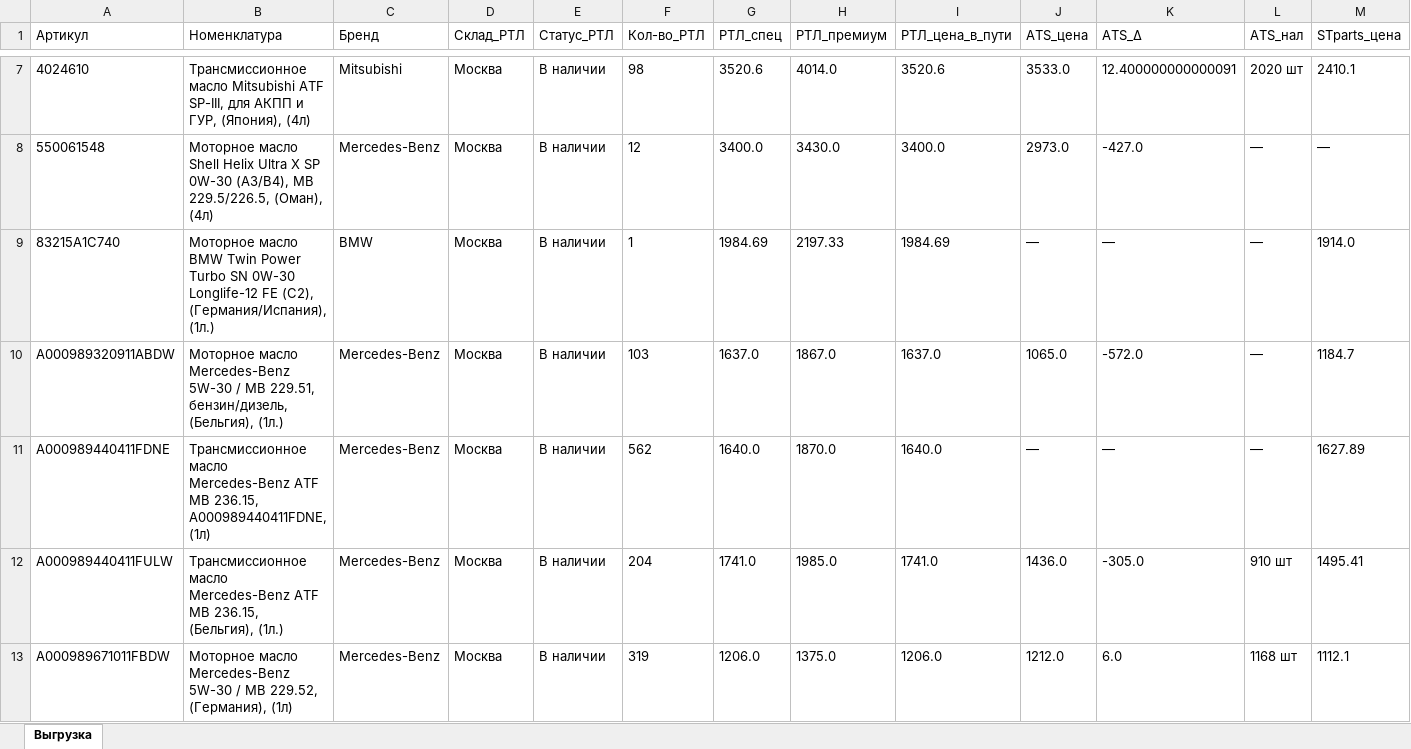
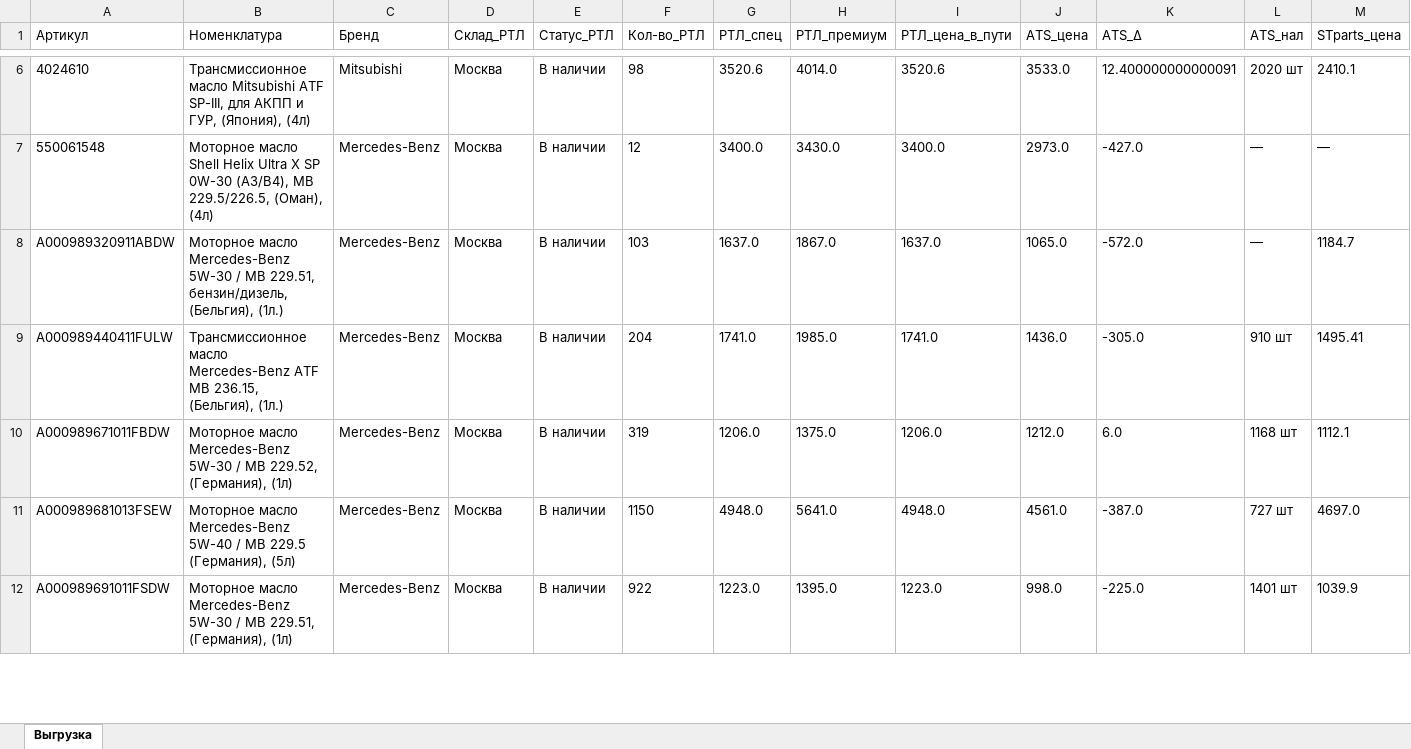
Before and after one commit to carownertop/rustrans-prices-view, an Excel workbook: files/2026-09-08/RTL_vs_competitors_price_diff_2026-09-08.xlsx, sheet Выгрузка, drawn as a sheet; only a part is shown, gaps mark what is left out; the shorter side is filled out with more unchanged rows; values as stored, in another font and other column widths than the file's, no borders; removed rows and columns are numbered as before the commit, all else as after; rows hold the shown columns only; the diff covers the shown part only; the diff names each change by its address in the sheet, - before the commit and + after, or states it on an @@ line.

```diff
--- a/files/2026-09-08/RTL_vs_competitors_price_diff_2026-09-08.xlsx (sheet Выгрузка)
+++ b/files/2026-09-08/RTL_vs_competitors_price_diff_2026-09-08.xlsx (sheet Выгрузка)
-row 9: 83215A1C740 | Моторное масло BMW Twin Power Turbo SN 0W-30 Longlife-12 FE (C2), (Германия/Испания), (1л.) | BMW | Москва | В наличии | 1 | 1984.69 | 2197.33 | 1984.69 | — | — | — | 1914.0
-row 11: A000989440411FDNE | Трансмиссионное масло Mercedes-Benz ATF MB 236.15, A000989440411FDNE, (1л) | Mercedes-Benz | Москва | В наличии | 562 | 1640.0 | 1870.0 | 1640.0 | — | — | — | 1627.89
```
Also changed, not shown: 4 added rows and 2 removed rows elsewhere in this sheet, files/2026-09-01/RTL_vs_competitors_price_diff_2026-09-01.xlsx, files/2026-09-02/RTL_vs_competitors_price_diff_2026-09-02.xlsx, 14 other files.
